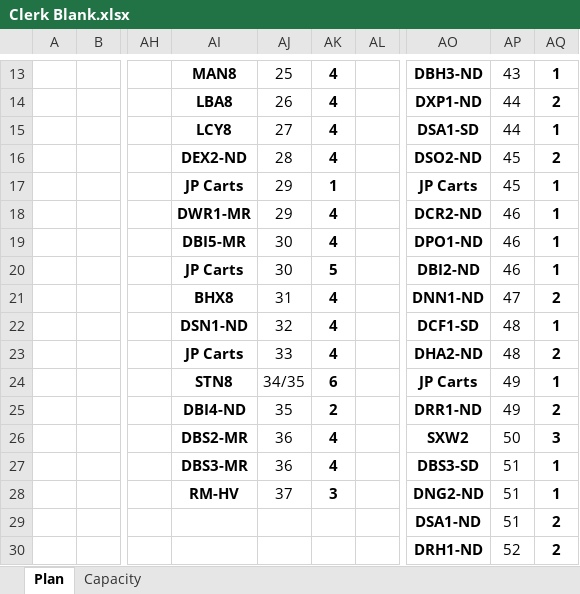
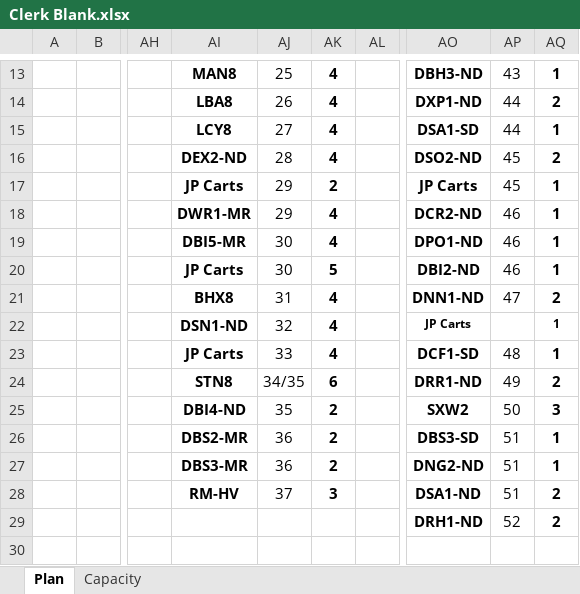
Before and after one commit to gstar2013/Amazon-Links, an Excel workbook: Tools/Clerk Blank.xlsx, sheet Plan, drawn as a sheet; only a part is shown, gaps mark what is left out; values as stored, in another font and other column widths than the file's, no borders; removed rows and columns are numbered as before the commit, all else as after; rows hold the shown columns only; the diff names each change by its address in the sheet, - before the commit and + after, or states it on an @@ line.

Commit message:
updated clerk blank

```diff
--- a/Tools/Clerk Blank.xlsx (sheet Plan)
+++ b/Tools/Clerk Blank.xlsx (sheet Plan)
-AK17: 1
+AK17: 2
-AO22: DCF1-SD
+AO22: JP Carts
@@ AO22 text size: smaller @@
-AP22: 48
+AP22: (empty)
@@ AQ22 text size: smaller @@
-AO23: DHA2-ND
+AO23: DCF1-SD
-AQ23: 2
+AQ23: 1
-AO24: JP Carts
+AO24: DRR1-ND
-AQ24: 1
+AQ24: 2
-row 25:  |  |  | DBI4-ND | 35 | 2 |  | DRR1-ND | 49 | 2
-AI25: DBS2-MR
+AI25: DBI4-ND
-AJ25: 36
+AJ25: 35
-AK25:AK26: 4
+AK25:AK26: 2
-AI26: DBS3-MR
+AI26: DBS2-MR
+row 27:  |  |  | DBS3-MR | 36 | 2 |  | DNG2-ND | 51 | 1
-AO28: DNG2-ND
+AO28: DSA1-ND
-AQ28: 1
+AQ28: 2
-row 29:  |  |  |  |  |  |  | DSA1-ND | 51 | 2
```
